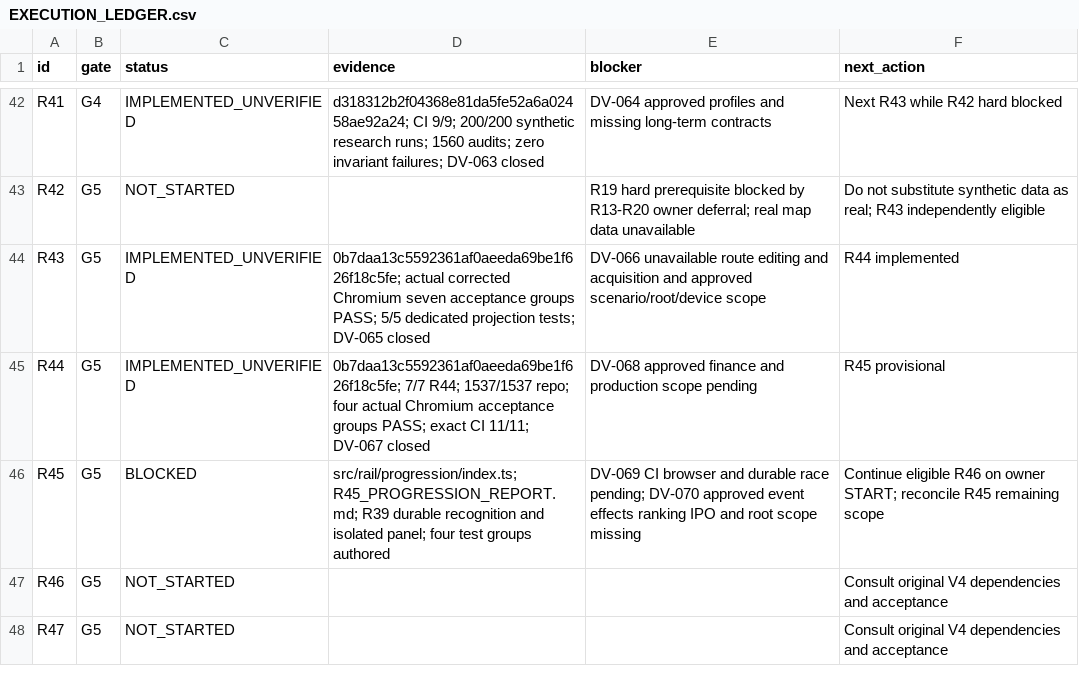
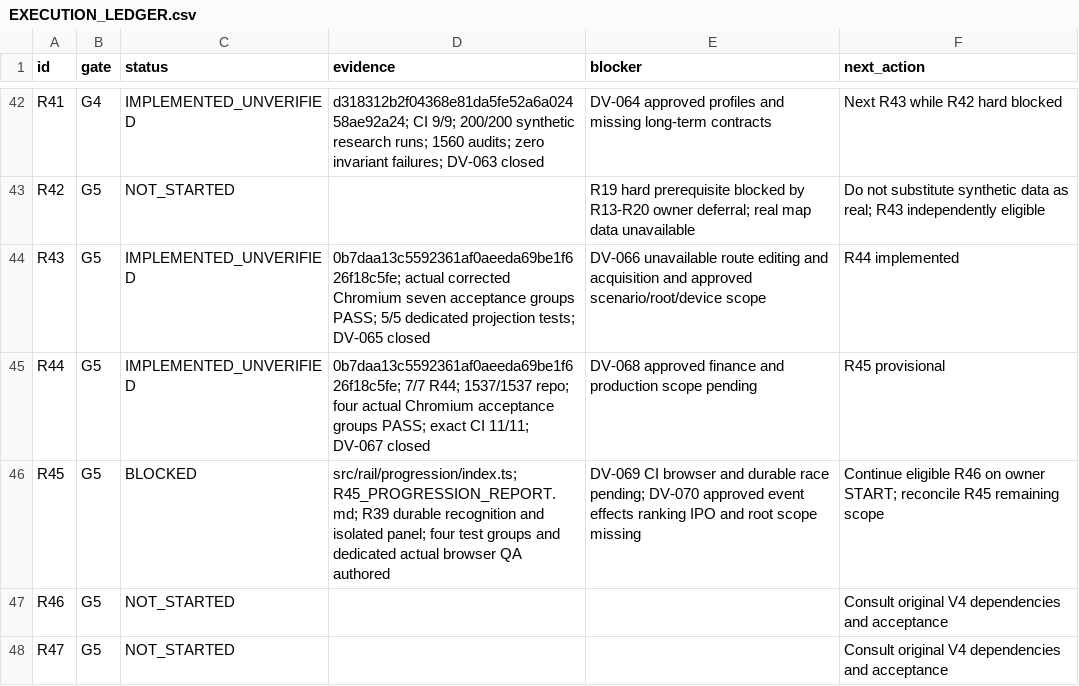
Before and after one commit to S2zxx0zxx/Railway-Ceo-, a CSV file: docs/railway/EXECUTION_LEDGER.csv, drawn as a sheet; only a part is shown, gaps mark what is left out.

```diff
--- a/docs/railway/EXECUTION_LEDGER.csv
+++ b/docs/railway/EXECUTION_LEDGER.csv
@@ -45,3 +45,3 @@ R43,G5,IMPLEMENTED_UNVERIFIED,0b7daa13c5592361af0aeeda69be1f626f18c5fe; actual c
 R44,G5,IMPLEMENTED_UNVERIFIED,0b7daa13c5592361af0aeeda69be1f626f18c5fe; 7/7 R44; 1537/1537 repo; four actual Chromium acceptance groups PASS; exact CI 11/11; DV-067 closed,DV-068 approved finance and production scope pending,R45 provisional
-R45,G5,BLOCKED,src/rail/progression/index.ts; R45_PROGRESSION_REPORT.md; R39 durable recognition and isolated panel; four test groups authored,DV-069 CI browser and durable race pending; DV-070 approved event effects ranking IPO and root scope missing,Continue eligible R46 on owner START; reconcile R45 remaining scope
+R45,G5,BLOCKED,src/rail/progression/index.ts; R45_PROGRESSION_REPORT.md; R39 durable recognition and isolated panel; four test groups and dedicated actual browser QA authored,DV-069 CI browser and durable race pending; DV-070 approved event effects ranking IPO and root scope missing,Continue eligible R46 on owner START; reconcile R45 remaining scope
 R46,G5,NOT_STARTED,,,Consult original V4 dependencies and acceptance
```
Also changed, not shown: docs/railway/DEFERRED_VERIFICATION.csv, 11 other files.
